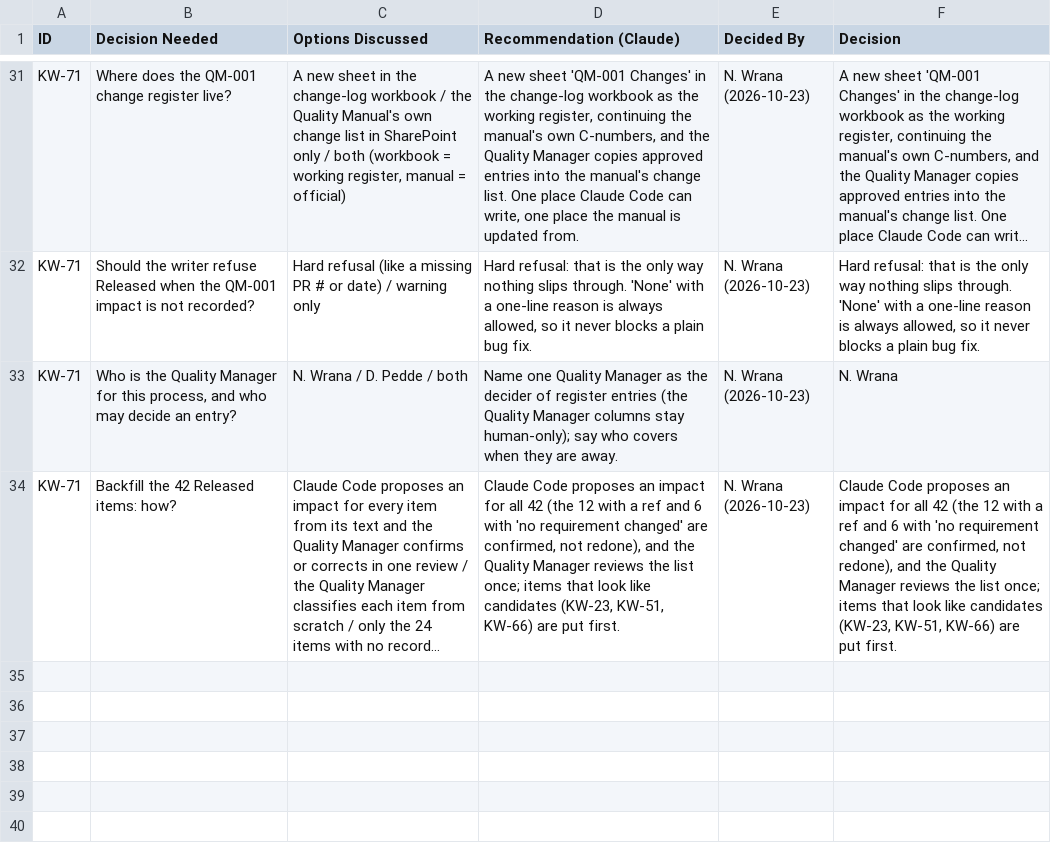
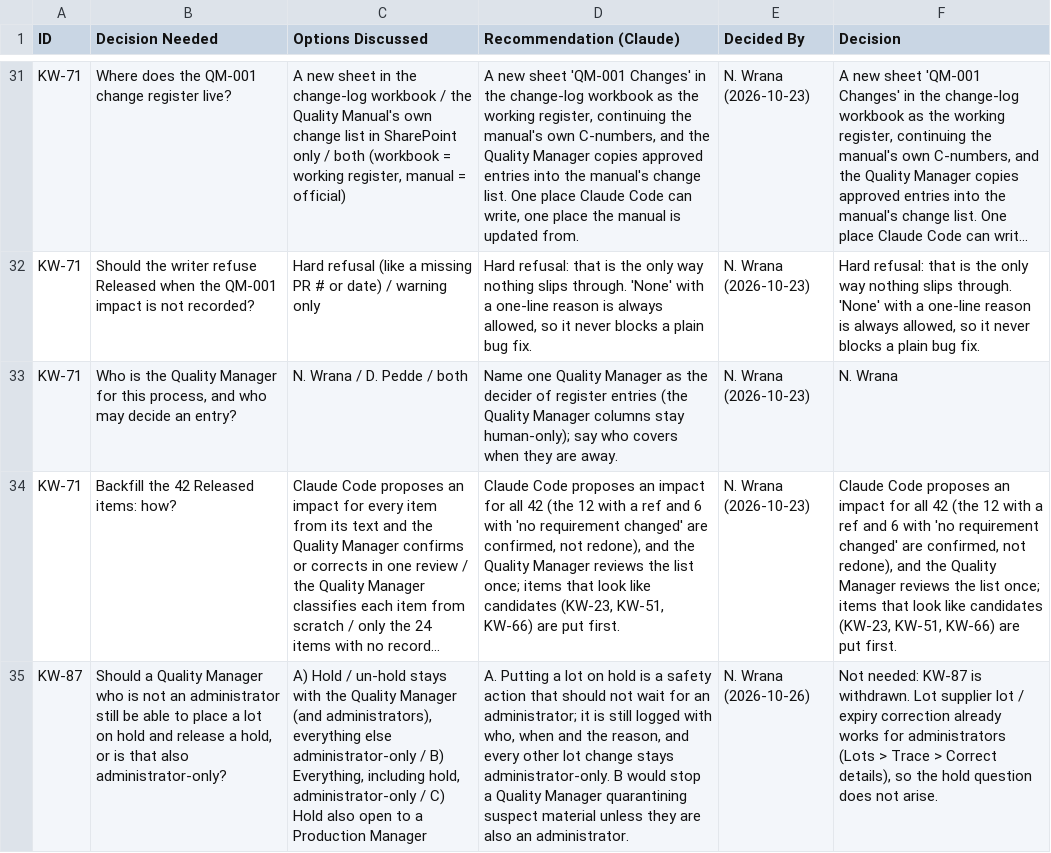
Before and after one commit to cascadiaseaweed/kelpworks-erp, a CSV file: docs/backlog/open-decisions.csv, drawn as a sheet; only a part is shown, gaps mark what is left out; long unchanged cells end in …; the diff names each change by its address in the sheet, - before the commit and + after, or states it on an @@ line.

```diff
--- a/docs/backlog/open-decisions.csv
+++ b/docs/backlog/open-decisions.csv
+row 35: KW-87 | Should a Quality Manager who is not an administrator still be able to place a lot on hold and release a hold, or is that also administrator-only? | A) Hold / un-hold stays with the Quality Manager (and administrators), everything else administrator-only / B) Everything, including hold, administrator-only / C) Hold also open to a Production Manager | A. Putting a lot on hold is a safety action that should not wait for an administrator; it is still logged with who, when and the reason, and every other lot change stays administrator-only. B would stop a Quality Manager quarantining suspect material unless they are also an administrator. | N. Wrana (2026-10-26) | Not needed: KW-87 is withdrawn. Lot supplier lot / expiry correction already works for administrators (Lots > Trace > Correct details), so the hold question does not arise.
```
Also changed, not shown: 2 other files.
